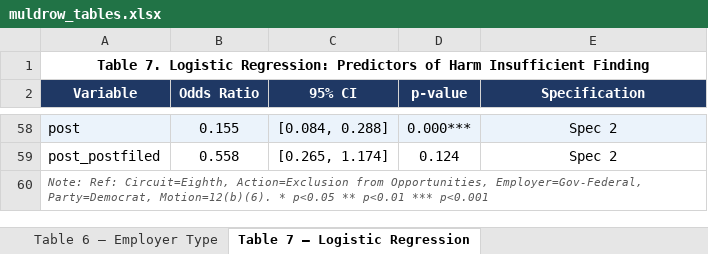
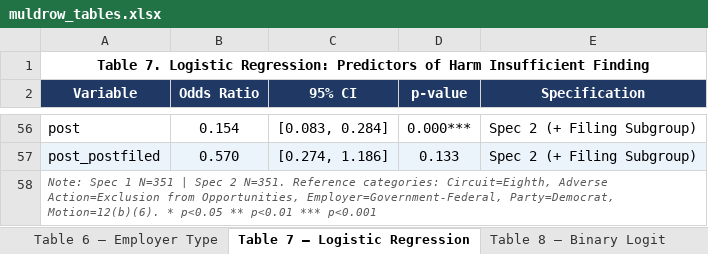
Before and after one commit to C-L-Ferguson/Muldrow, an Excel workbook: muldrow_tables.xlsx, sheet Table 7 — Logistic Regression, drawn as a sheet; only a part is shown, gaps mark what is left out; values as stored, in another font and other column widths than the file's, no borders; removed rows and columns are numbered as before the commit, all else as after; the diff covers the shown part only; the diff names each change by its address in the sheet, - before the commit and + after, or states it on an @@ line.

```diff
--- a/muldrow_tables.xlsx (sheet Table 7 — Logistic Regression)
+++ b/muldrow_tables.xlsx (sheet Table 7 — Logistic Regression)
-A56:E56 fill: #EBF3FB
+A56:E56 fill: none
-B56 (Odds Ratio): 0.155
+B56 (Odds Ratio): 0.154
-C56 (95% CI): [0.084, 0.288]
+C56 (95% CI): [0.083, 0.284]
-E56 (Specification): Spec 2
+E56 (Specification): Spec 2 (+ Filing Subgroup)
-row 59: post_postfiled | 0.558 | [0.265, 1.174] | 0.124 | Spec 2
+row 57: post_postfiled | 0.570 | [0.274, 1.186] | 0.133 | Spec 2 (+ Filing Subgroup)
-A58 (Variable): Note: Ref: Circuit=Eighth, Action=Exclusion from Opportunities, Employer=Gov-Federal, Party=Democrat, Motion=12(b)(6).…
+A58 (Variable): Note: Spec 1 N=351 | Spec 2 N=351. Reference categories: Circuit=Eighth, Adverse Action=Exclusion from Opportunities, Employer=Government-Federal, Party=Democrat, Motion=12(b)(6).…
```
Also changed, not shown: 35 added rows, 37 removed rows, 38 edited cells and cell formats elsewhere in this sheet, sheet Table 3 — Filing Date Subgroup, sheet Table 8 — Binary Logit, sheet Table 2 — Pre Post Comparison, sheet Table 1 — Descriptive Stats, sheet Table 9 — Robustness Checks, other sheet tabs, 5 other files.
